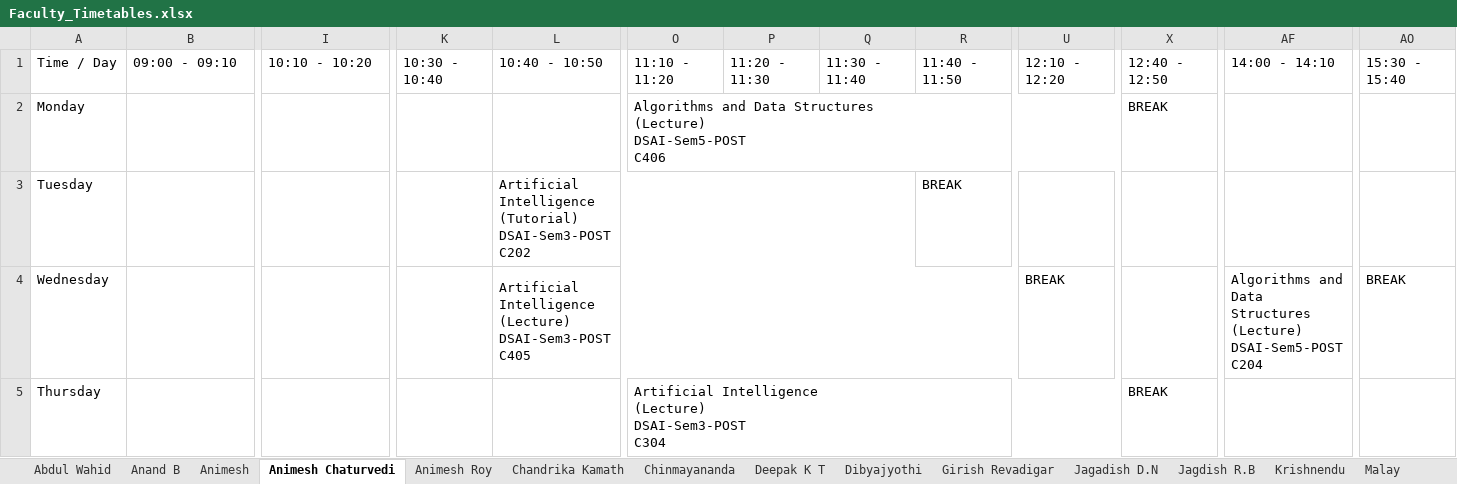
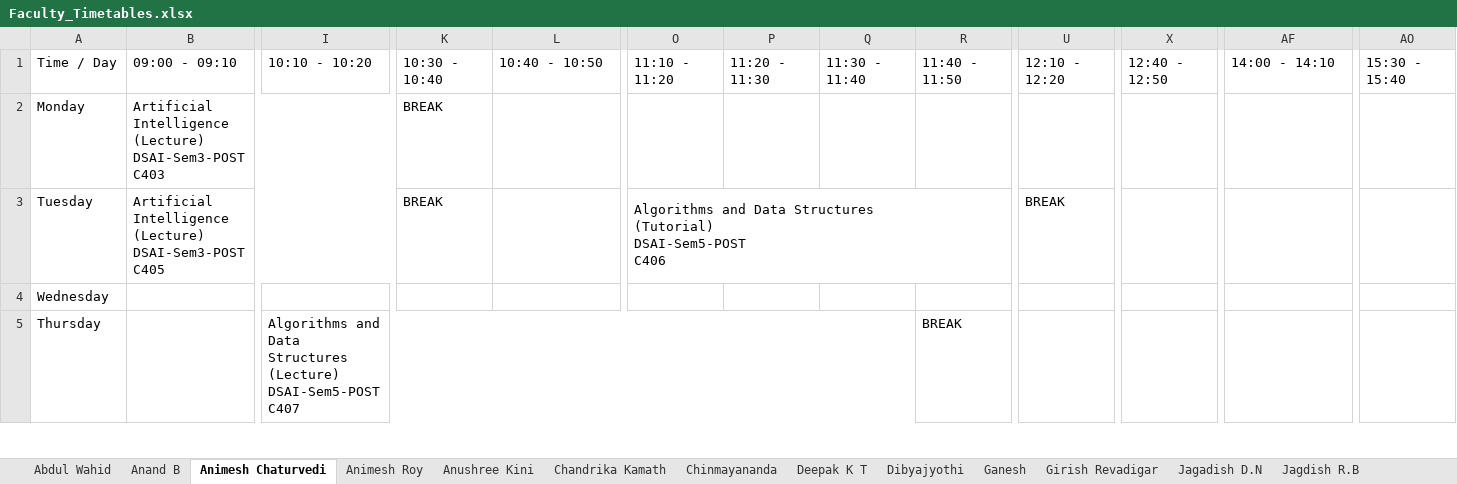
Before and after one commit to shriyanssahoo/Byte_Me, an Excel workbook: output/Faculty_Timetables.xlsx, sheet Animesh Chaturvedi, drawn as a sheet; only a part is shown, gaps mark what is left out; values as stored, in another font and other column widths than the file's, no cell formats; ↵ is a line break in a cell; the diff covers the shown part only; the diff names each change by its address in the sheet, - before the commit and + after, or states it on an @@ line.

```diff
--- a/output/Faculty_Timetables.xlsx (sheet Animesh Chaturvedi)
+++ b/output/Faculty_Timetables.xlsx (sheet Animesh Chaturvedi)
-sheet tab: Animesh
+sheet tab: Anushree Kini
+sheet tab: Ganesh
-B2: (empty)
+B2: Artificial Intelligence ↵ (Lecture) ↵ DSAI-Sem3-POST ↵ C403
+B2:J2 merged
-K2:K3: (empty)
+K2:K3: BREAK
-O2: Algorithms and Data Structures ↵ (Lecture) ↵ DSAI-Sem5-POST ↵ C406
+O2: (empty)
-O2:W2 merged
-X2: BREAK
+X2: (empty)
-B3: (empty)
+B3: Artificial Intelligence ↵ (Lecture) ↵ DSAI-Sem3-POST ↵ C405
+B3:J3 merged
-L3: Artificial Intelligence ↵ (Tutorial) ↵ DSAI-Sem3-POST ↵ C202
+L3: (empty)
-L3:Q3 merged
-O3: (empty)
+O3: Algorithms and Data Structures ↵ (Tutorial) ↵ DSAI-Sem5-POST ↵ C406
+O3:T3 merged
-R3: BREAK
+R3: (empty)
-U3: (empty)
+U3: BREAK
-L4: Artificial Intelligence ↵ (Lecture) ↵ DSAI-Sem3-POST ↵ C405
+L4: (empty)
-L4:T4 merged
-U4: BREAK
+U4: (empty)
-AF4: Algorithms and Data Structures ↵ (Lecture) ↵ DSAI-Sem5-POST ↵ C204
+AF4: (empty)
-AF4:AN4 merged
-AO4: BREAK
+AO4: (empty)
-I5: (empty)
+I5: Algorithms and Data Structures ↵ (Lecture) ↵ DSAI-Sem5-POST ↵ C407
+I5:Q5 merged
-O5: Artificial Intelligence ↵ (Lecture) ↵ DSAI-Sem3-POST ↵ C304
+O5: (empty)
-O5:W5 merged
-R5: (empty)
+R5: BREAK
-X5: BREAK
+X5: (empty)
```
Also changed, not shown: 6 edited cells and merged cells elsewhere in this sheet, sheet Animesh Roy, sheet Girish Revadigar, sheet Siddharth, sheet Anand B, sheet Sunil P V, sheet Sunil C K, 22 more sheets, other sheet tabs, cell formats, output/Department_Timetables.xlsx, 20 other files.
